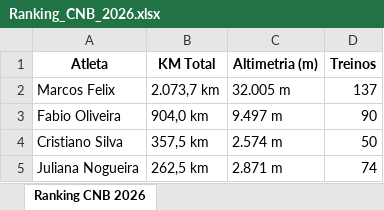
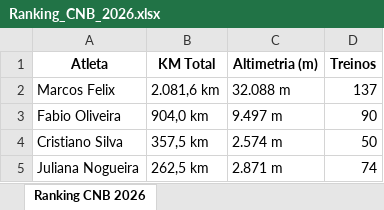
Before and after one commit to marcosfelix22/ranking-cnb-2026, an Excel workbook: Ranking_CNB_2026.xlsx, sheet Ranking CNB 2026, drawn as a sheet; values as stored, in another font and other column widths than the file's, no borders; the diff names each change by its address in the sheet, - before the commit and + after, or states it on an @@ line.

Commit message:
Atualização automática: Ranking CNB 2026

```diff
--- a/Ranking_CNB_2026.xlsx (sheet Ranking CNB 2026)
+++ b/Ranking_CNB_2026.xlsx (sheet Ranking CNB 2026)
-B2 (KM Total): 2.073,7 km
+B2 (KM Total): 2.081,6 km
-C2 (Altimetria (m)): 32.005 m
+C2 (Altimetria (m)): 32.088 m
```
